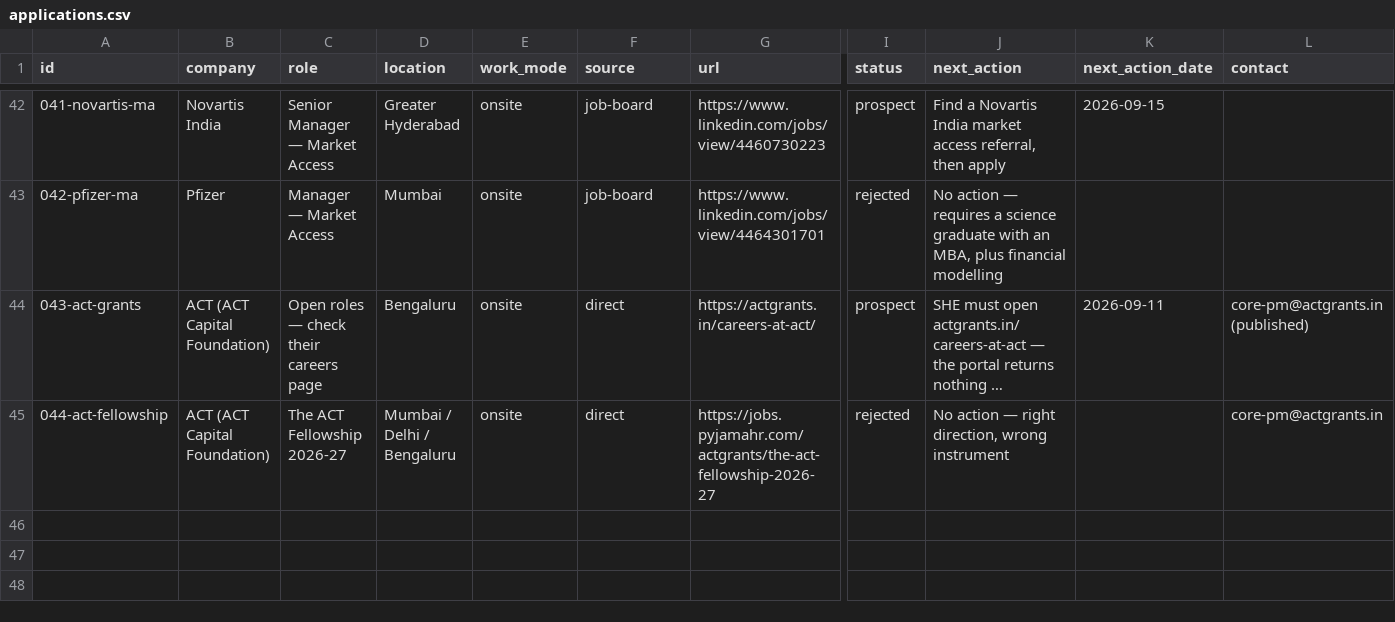
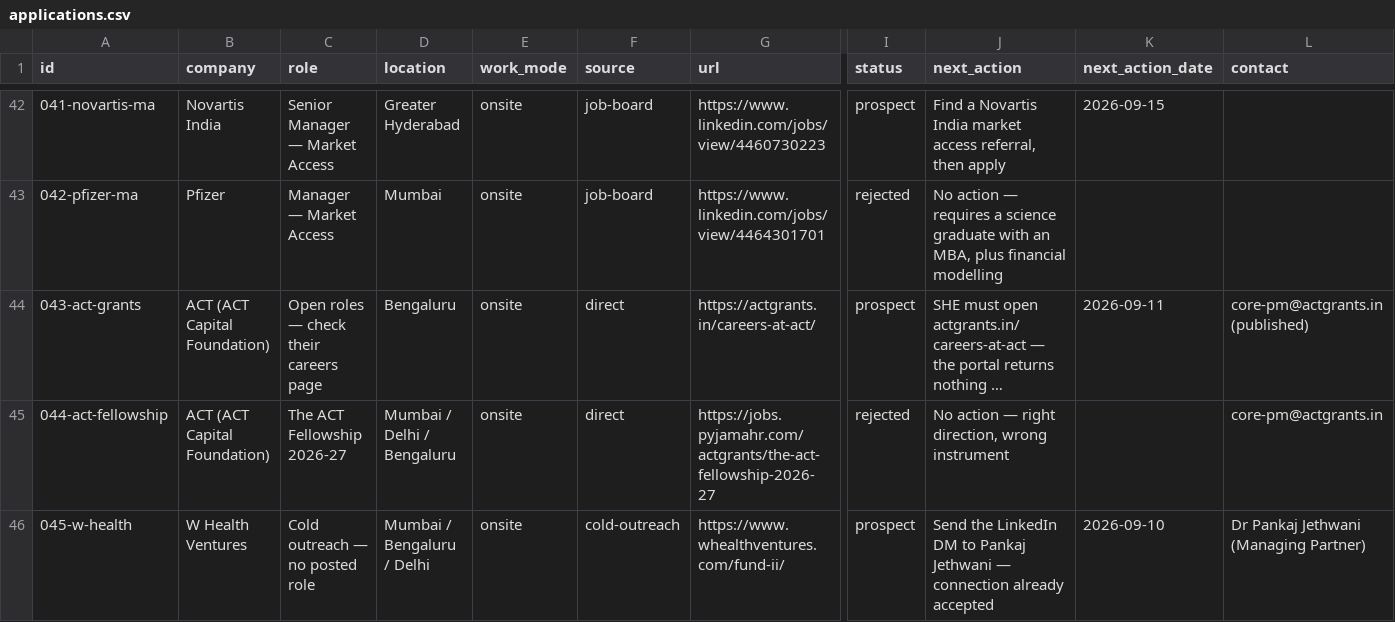
Before and after one commit to harshit-20719/career-ops-nikita, a CSV file: applications/applications.csv, drawn as a sheet; only a part is shown, gaps mark what is left out; long unchanged cells end in …; rows hold the shown columns only; the diff names each change by its address in the sheet, - before the commit and + after, or states it on an @@ line.

```diff
--- a/applications/applications.csv
+++ b/applications/applications.csv
+row 46: 045-w-health | W Health Ventures | Cold outreach — no posted role | Mumbai / Bengaluru / Delhi | onsite | cold-outreach | https://www.whealthventures.com/fund-ii/ | prospect | Send the LinkedIn DM to Pankaj Jethwani — connection already accepted | 2026-09-10 | Dr Pankaj Jethwani (Managing Partner)
```
Also changed, not shown: 1 other file.
